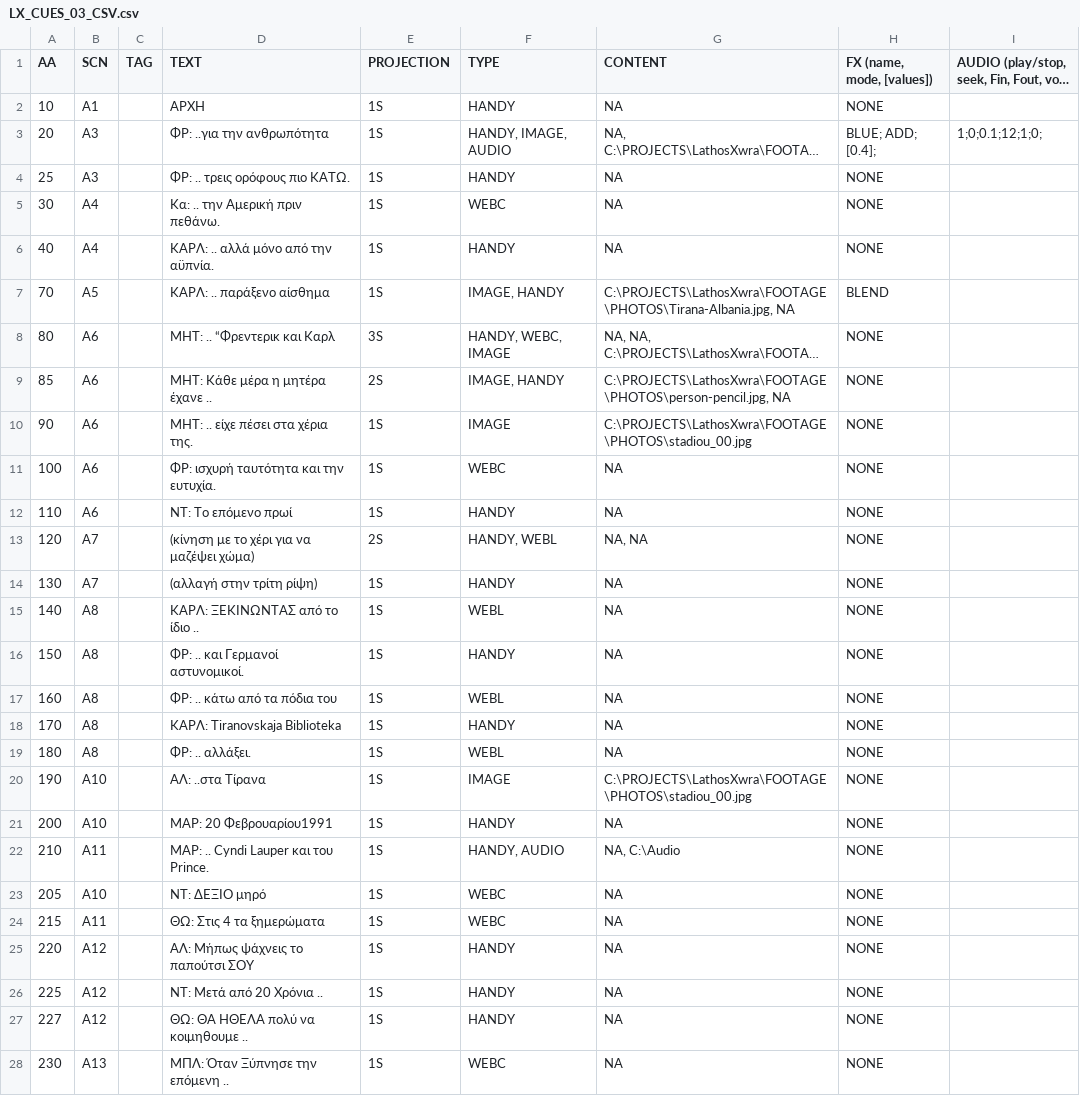
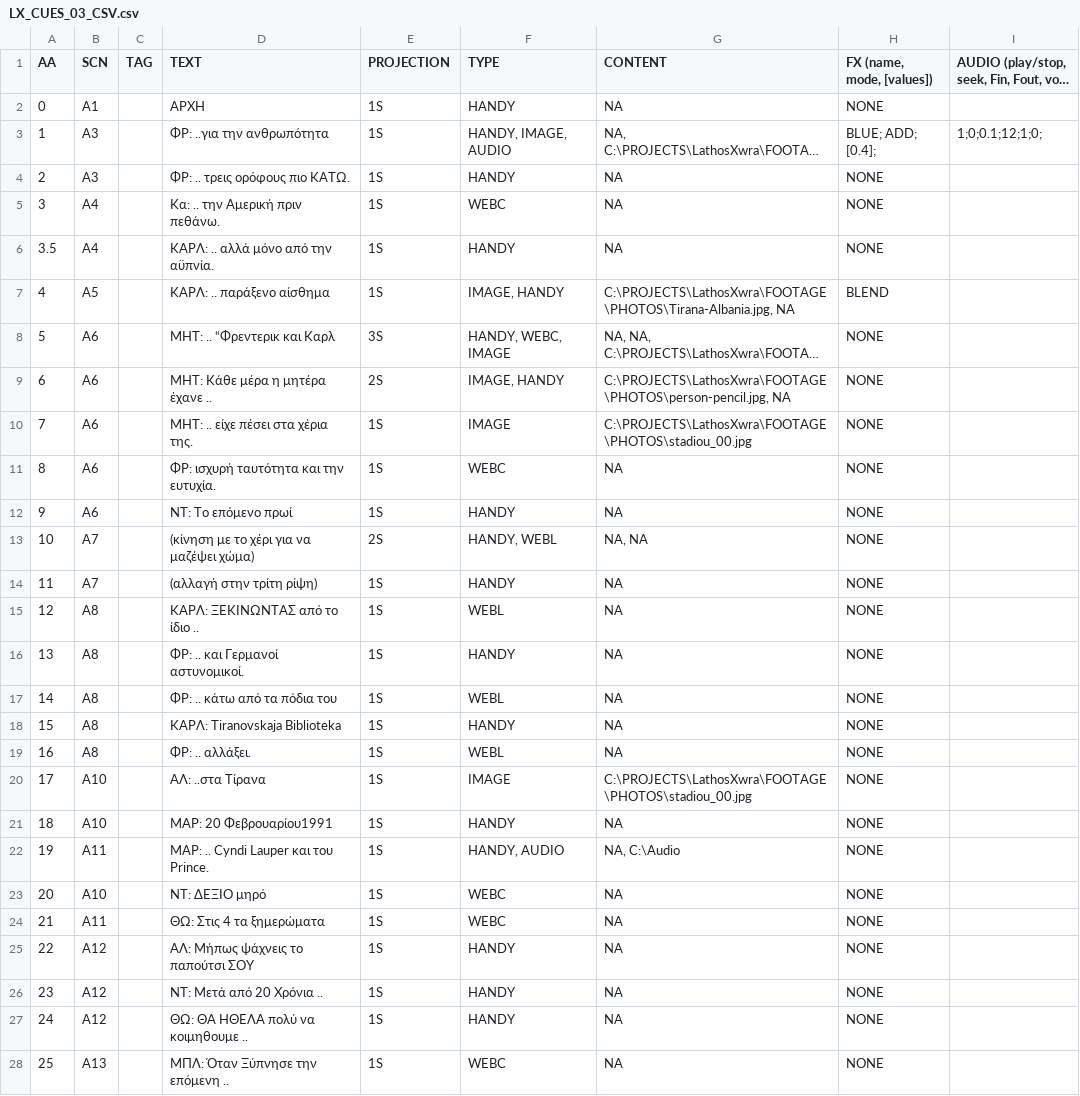
Before and after one commit to cnisidis/MACHINE, a CSV file: ASSETS/CUES/LX_CUES_03_CSV.csv, drawn as a sheet; only a part is shown; long unchanged cells end in …; the diff covers the shown part only; the diff names each change by its address in the sheet, - before the commit and + after, or states it on an @@ line.

```diff
--- a/ASSETS/CUES/LX_CUES_03_CSV.csv
+++ b/ASSETS/CUES/LX_CUES_03_CSV.csv
-A2 (AA): 10
+A2 (AA): 0
-A3 (AA): 20
+A3 (AA): 1
-A4 (AA): 25
+A4 (AA): 2
-A5 (AA): 30
+A5 (AA): 3
-A6 (AA): 40
+A6 (AA): 3.5
-A7 (AA): 70
+A7 (AA): 4
-A8 (AA): 80
+A8 (AA): 5
-A9 (AA): 85
+A9 (AA): 6
-A10 (AA): 90
+A10 (AA): 7
-A11 (AA): 100
+A11 (AA): 8
-A12 (AA): 110
+A12 (AA): 9
-A13 (AA): 120
+A13 (AA): 10
-A14 (AA): 130
+A14 (AA): 11
-A15 (AA): 140
+A15 (AA): 12
-A16 (AA): 150
+A16 (AA): 13
-A17 (AA): 160
+A17 (AA): 14
-A18 (AA): 170
+A18 (AA): 15
-A19 (AA): 180
+A19 (AA): 16
-A20 (AA): 190
+A20 (AA): 17
-A21 (AA): 200
+A21 (AA): 18
-A22 (AA): 210
+A22 (AA): 19
-A23 (AA): 205
+A23 (AA): 20
-A24 (AA): 215
+A24 (AA): 21
-A25 (AA): 220
+A25 (AA): 22
-A26 (AA): 225
+A26 (AA): 23
-A27 (AA): 227
+A27 (AA): 24
-A28 (AA): 230
+A28 (AA): 25
```
Also changed, not shown: 23 edited cells elsewhere in this file, 16 other files.
